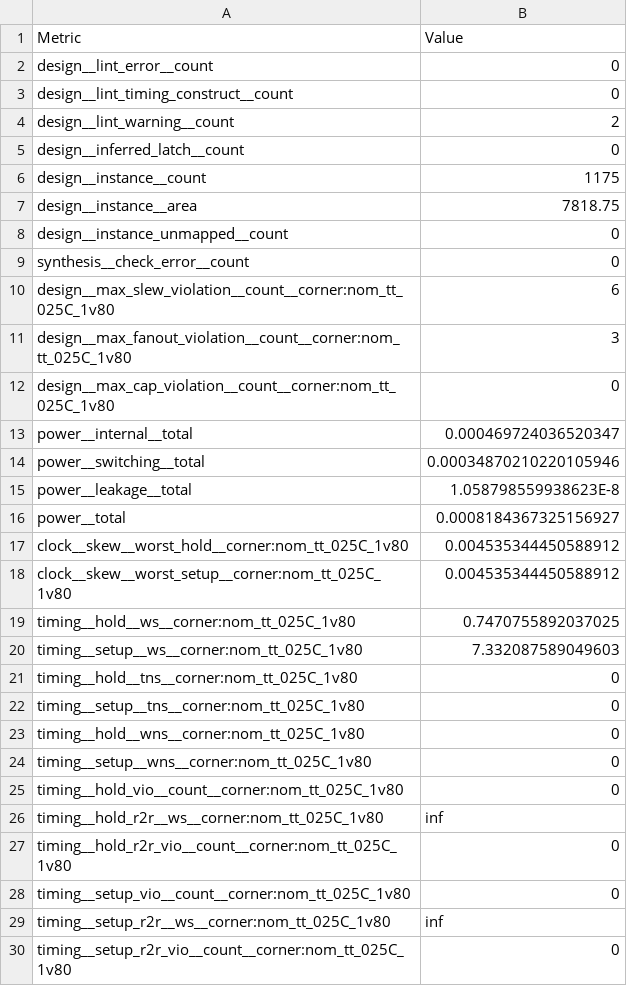
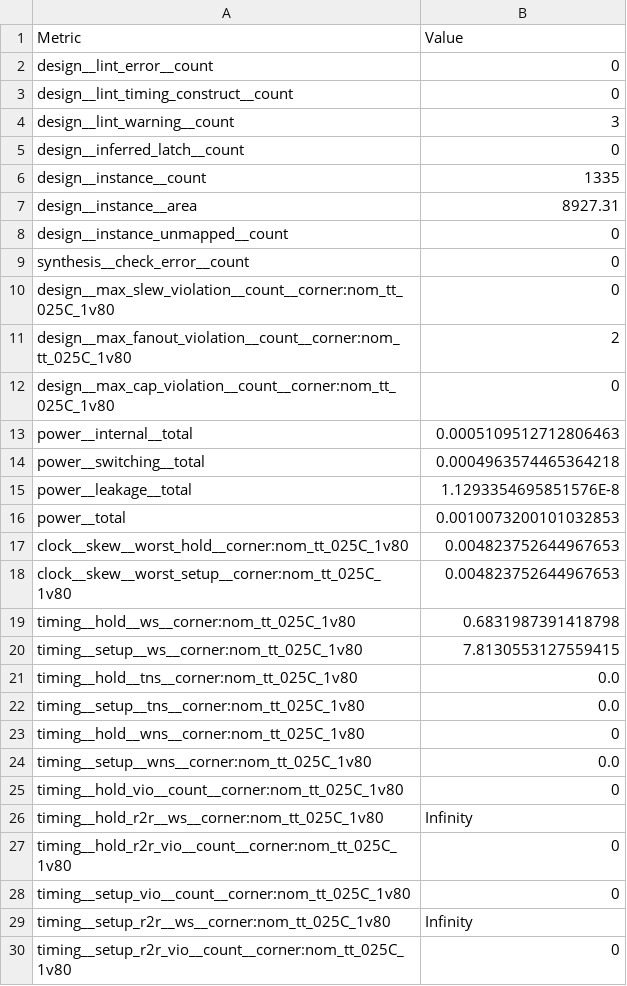
Before and after one commit to tvd040562/labs, a CSV file: crom/metrics.csv, drawn as a sheet; only a part is shown; the diff covers the shown part only.

```diff
--- a/crom/metrics.csv
+++ b/crom/metrics.csv
@@ -3,28 +3,28 @@ design__lint_error__count,0
 design__lint_timing_construct__count,0
-design__lint_warning__count,2
+design__lint_warning__count,3
 design__inferred_latch__count,0
-design__instance__count,1175
-design__instance__area,7818.75
+design__instance__count,1335
+design__instance__area,8927.31
 design__instance_unmapped__count,0
 synthesis__check_error__count,0
-design__max_slew_violation__count__corner:nom_tt_025C_1v80,6
-design__max_fanout_violation__count__corner:nom_tt_025C_1v80,3
+design__max_slew_violation__count__corner:nom_tt_025C_1v80,0
+design__max_fanout_violation__count__corner:nom_tt_025C_1v80,2
 design__max_cap_violation__count__corner:nom_tt_025C_1v80,0
-power__internal__total,0.000469724036520347
-power__switching__total,0.00034870210220105946
-power__leakage__total,1.058798559938623E-8
-power__total,0.0008184367325156927
-clock__skew__worst_hold__corner:nom_tt_025C_1v80,0.004535344450588912
-clock__skew__worst_setup__corner:nom_tt_025C_1v80,0.004535344450588912
-timing__hold__ws__corner:nom_tt_025C_1v80,0.7470755892037025
-timing__setup__ws__corner:nom_tt_025C_1v80,7.332087589049603
-timing__hold__tns__corner:nom_tt_025C_1v80,0
-timing__setup__tns__corner:nom_tt_025C_1v80,0
+power__internal__total,0.0005109512712806463
+power__switching__total,0.0004963574465364218
+power__leakage__total,1.1293354695851576E-8
+power__total,0.0010073200101032853
+clock__skew__worst_hold__corner:nom_tt_025C_1v80,0.004823752644967653
+clock__skew__worst_setup__corner:nom_tt_025C_1v80,0.004823752644967653
+timing__hold__ws__corner:nom_tt_025C_1v80,0.6831987391418798
+timing__setup__ws__corner:nom_tt_025C_1v80,7.8130553127559415
+timing__hold__tns__corner:nom_tt_025C_1v80,0.0
+timing__setup__tns__corner:nom_tt_025C_1v80,0.0
 timing__hold__wns__corner:nom_tt_025C_1v80,0
-timing__setup__wns__corner:nom_tt_025C_1v80,0
+timing__setup__wns__corner:nom_tt_025C_1v80,0.0
 timing__hold_vio__count__corner:nom_tt_025C_1v80,0
-timing__hold_r2r__ws__corner:nom_tt_025C_1v80,inf
+timing__hold_r2r__ws__corner:nom_tt_025C_1v80,Infinity
 timing__hold_r2r_vio__count__corner:nom_tt_025C_1v80,0
 timing__setup_vio__count__corner:nom_tt_025C_1v80,0
-timing__setup_r2r__ws__corner:nom_tt_025C_1v80,inf
+timing__setup_r2r__ws__corner:nom_tt_025C_1v80,Infinity
 timing__setup_r2r_vio__count__corner:nom_tt_025C_1v80,0
```
Also changed, not shown: 2 removed rows and 132 edited cells elsewhere in this file, 38 other files.
